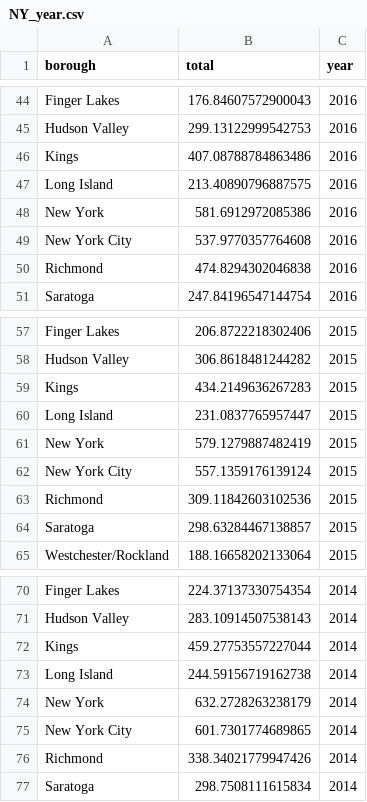
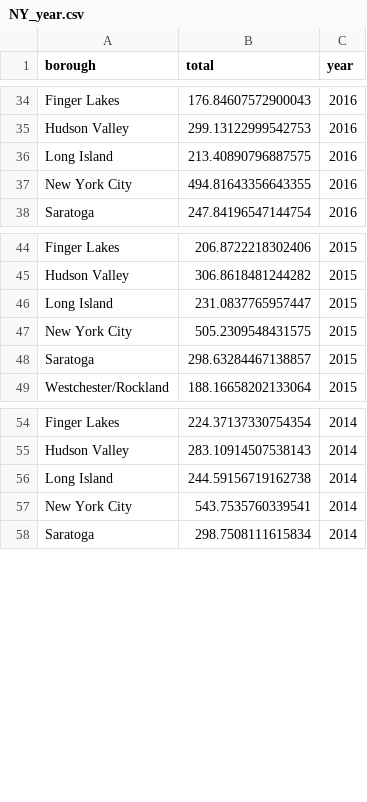
Before and after one commit to ElaineYanxi-Chen/p8105-finalproject.github.io, a CSV file: data/NY_year.csv, drawn as a sheet; only a part is shown, gaps mark what is left out; the diff covers the shown part only.

```diff
--- a/data/NY_year.csv
+++ b/data/NY_year.csv
@@ -45,7 +35,4 @@ Finger Lakes,176.84607572900043,2016
 Hudson Valley,299.13122999542753,2016
-Kings,407.08788784863486,2016
 Long Island,213.40890796887575,2016
-New York,581.6912972085386,2016
-New York City,537.9770357764608,2016
-Richmond,474.8294302046838,2016
+New York City,494.81643356643355,2016
 Saratoga,247.84196547144754,2016
@@ -58,7 +45,4 @@ Finger Lakes,206.8722218302406,2015
 Hudson Valley,306.8618481244282,2015
-Kings,434.2149636267283,2015
 Long Island,231.0837765957447,2015
-New York,579.1279887482419,2015
-New York City,557.1359176139124,2015
-Richmond,309.11842603102536,2015
+New York City,505.2309548431575,2015
 Saratoga,298.63284467138857,2015
@@ -71,7 +55,4 @@ Finger Lakes,224.37137330754354,2014
 Hudson Valley,283.10914507538143,2014
-Kings,459.27753557227044,2014
 Long Island,244.59156719162738,2014
-New York,632.2728263238179,2014
-New York City,601.7301774689865,2014
-Richmond,338.34021779947426,2014
+New York City,543.7535760339541,2014
 Saratoga,298.7508111615834,2014
```
Also changed, not shown: 10 removed rows and 3 edited cells elsewhere in this file, 1 other file.
